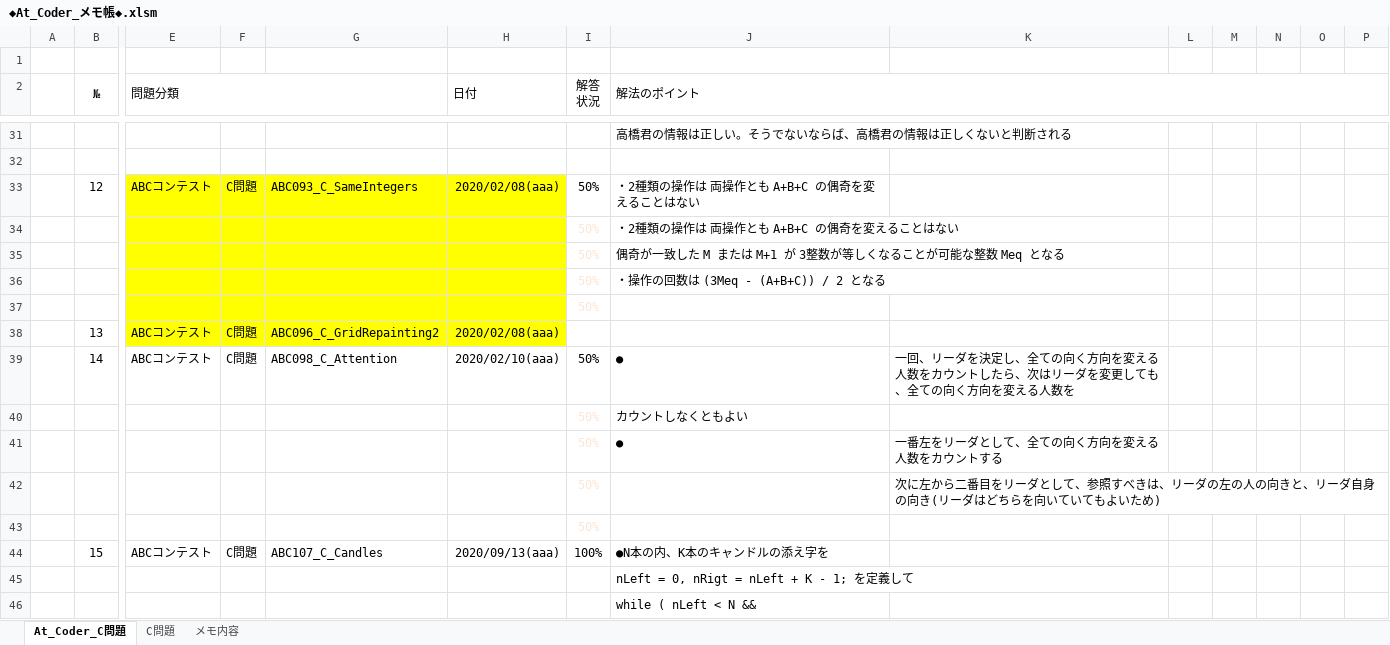
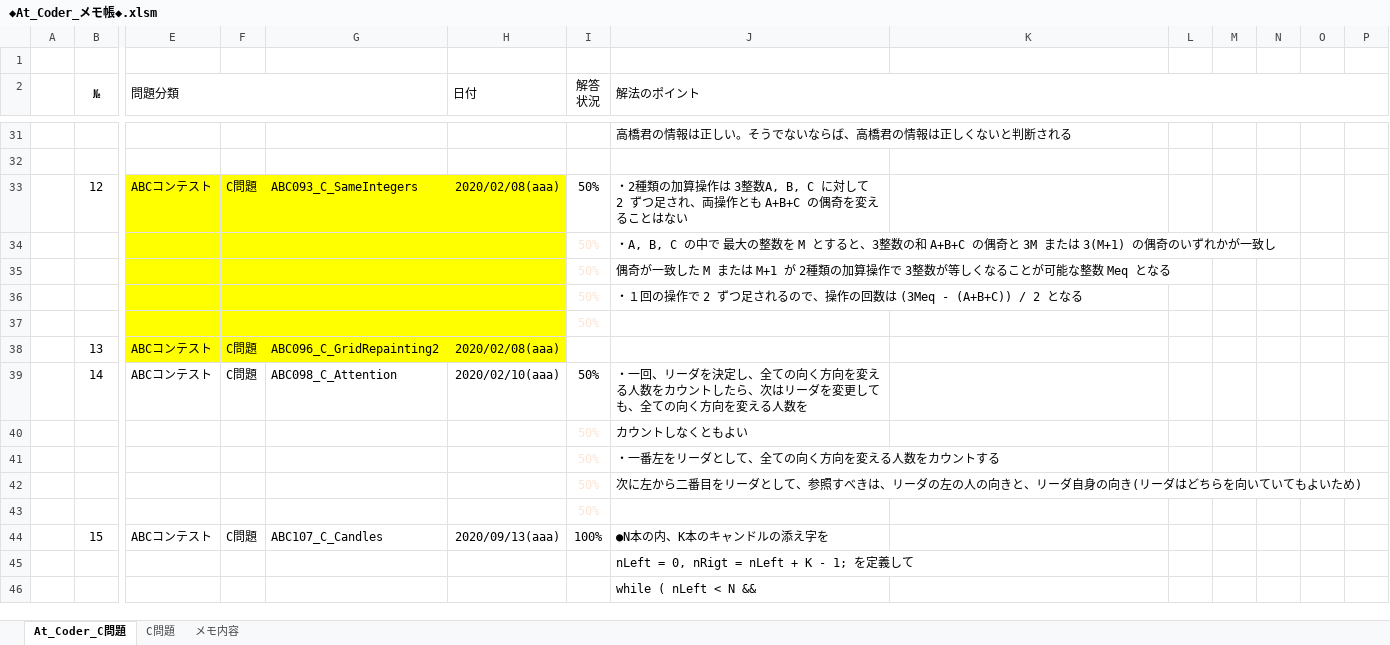
Before and after one commit to roshihie/At_Coder, an Excel workbook: ◆At_Coder_メモ帳◆.xlsm, sheet At_Coder_C問題, drawn as a sheet; only a part is shown, gaps mark what is left out; values as stored, in another font and other column widths than the file's, no borders; charts and pictures and conditional formats not drawn; removed rows and columns are numbered as before the commit, all else as after; rows hold the shown columns only; the diff names each change by its address in the sheet, - before the commit and + after, or states it on an @@ line.

Commit message:
2020/11/29 Commit

```diff
--- a/◆At_Coder_メモ帳◆.xlsm (sheet At_Coder_C問題)
+++ b/◆At_Coder_メモ帳◆.xlsm (sheet At_Coder_C問題)
-J33 (解法のポイント): …2種類の操作は 両操作と…
+J33 (解法のポイント): …2種類の加算操作は 3整数A, B, C に対して 2 ずつ足され、両操作と…
-J34 (解法のポイント): ・2種類の操作は 両操作とも A+B+C の偶奇を変えることはない
+J34 (解法のポイント): ・A, B, C の中で 最大の整数を M とすると、3整数の和 A+B+C の偶奇と 3M または 3(M+1) の偶奇のいずれかが一致し
-J35 (解法のポイント): …M+1 が 3整数が…
+J35 (解法のポイント): …M+1 が 2種類の加算操作で 3整数が…
-J36 (解法のポイント): ・操作の回数は (3Meq - (A+B+C)) / 2 となる
+J36 (解法のポイント): ・１回の操作で 2 ずつ足されるので、操作の回数は (3Meq - (A+B+C)) / 2 となる
-J39 (解法のポイント): ●
+J39 (解法のポイント): ・一回、リーダを決定し、全ての向く方向を変える人数をカウントしたら、次はリーダを変更しても、全ての向く方向を変える人数を
-K39: 一回、リーダを決定し、全ての向く方向を変える人数をカウントしたら、次はリーダを変更しても、全ての向く方向を変える人数を
+K39: (empty)
-row 41:  |  |  |  |  |  | 50% | ● | 一番左をリーダとして、全ての向く方向を変える人数をカウントする
-row 42:  |  |  |  |  |  | 50% |  | 次に左から二番目をリーダとして、参照すべきは、リーダの左の人の向きと、リーダ自身の向き(リーダはどちらを向いていてもよいため)
+row 41:  |  |  |  |  |  | 50% | ・一番左をリーダとして、全ての向く方向を変える人数をカウントする
+row 42:  |  |  |  |  |  | 50% | 次に左から二番目をリーダとして、参照すべきは、リーダの左の人の向きと、リーダ自身の向き(リーダはどちらを向いていてもよいため)
```
